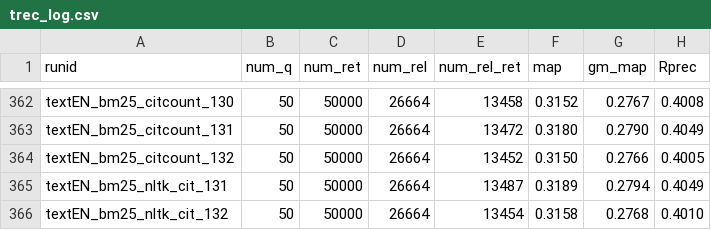
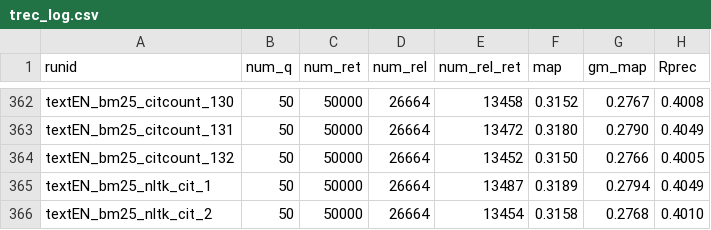
Before and after one commit to 404rorre/solr_project_ws24, a CSV file: trec_log.csv, drawn as a sheet; only a part is shown, gaps mark what is left out; the diff names each change by its address in the sheet, - before the commit and + after, or states it on an @@ line.

Commit message:
log(trec):Added new run

```diff
--- a/trec_log.csv
+++ b/trec_log.csv
-A365 (runid): textEN_bm25_nltk_cit_131
+A365 (runid): textEN_bm25_nltk_cit_1
-A366 (runid): textEN_bm25_nltk_cit_132
+A366 (runid): textEN_bm25_nltk_cit_2
```
